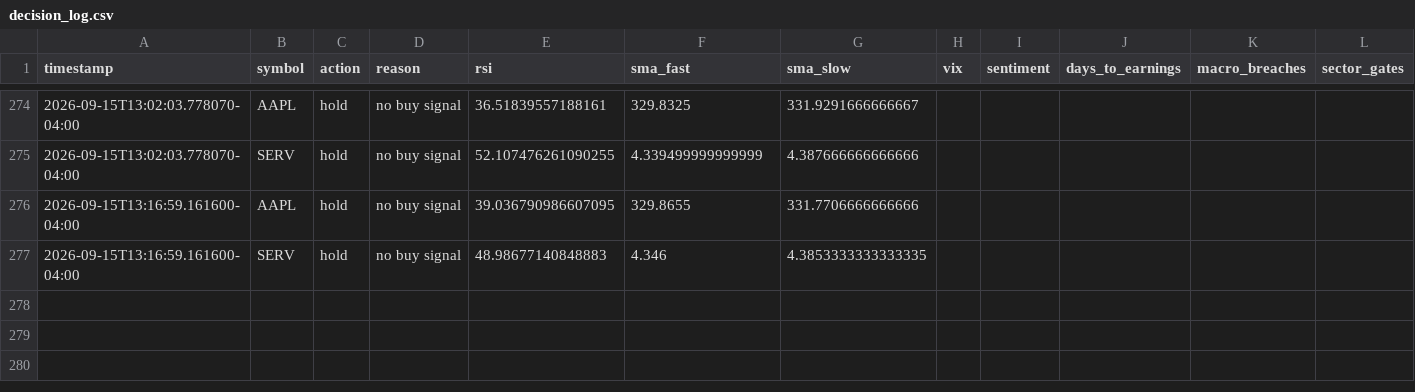
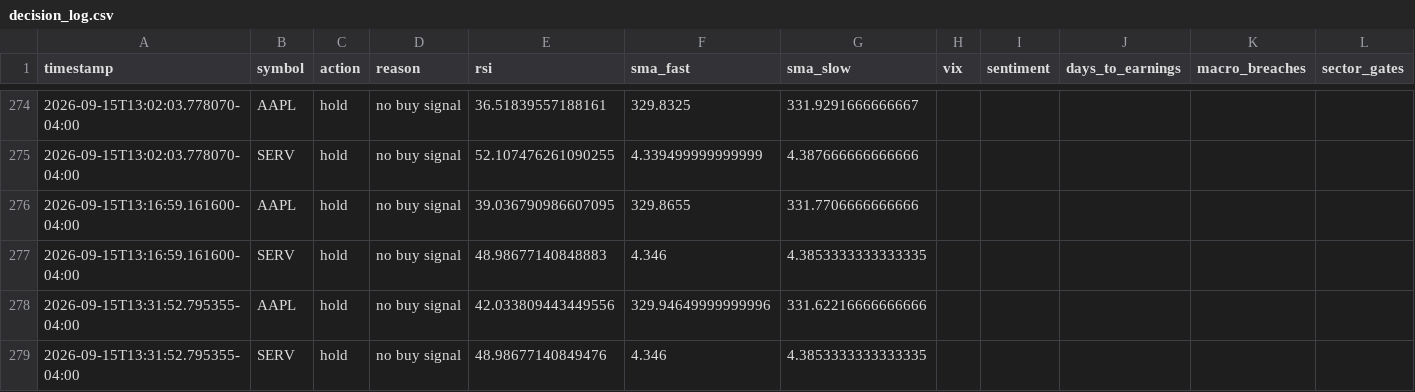
Before and after one commit to nguyenminhthanh0403-hub/graywind, a CSV file: state/small/decision_log.csv, drawn as a sheet; only a part is shown, gaps mark what is left out; the diff names each change by its address in the sheet, - before the commit and + after, or states it on an @@ line.

```diff
--- a/state/small/decision_log.csv
+++ b/state/small/decision_log.csv
+row 278: 2026-09-15T13:31:52.795355-04:00 | AAPL | hold | no buy signal | 42.033809443449556 | 329.94649999999996 | 331.62216666666666
+row 279: 2026-09-15T13:31:52.795355-04:00 | SERV | hold | no buy signal | 48.98677140849476 | 4.346 | 4.3853333333333335
```
Also changed, not shown: dashboard-data/small/equity_curve.csv, dashboard-data/small/status.csv.
